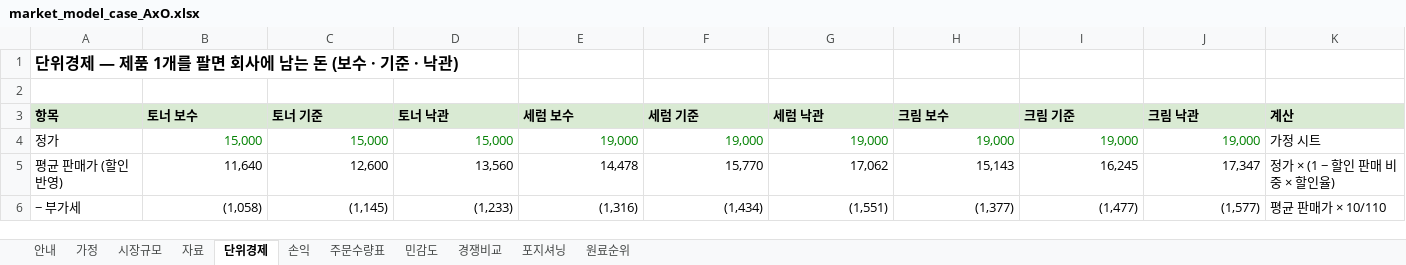
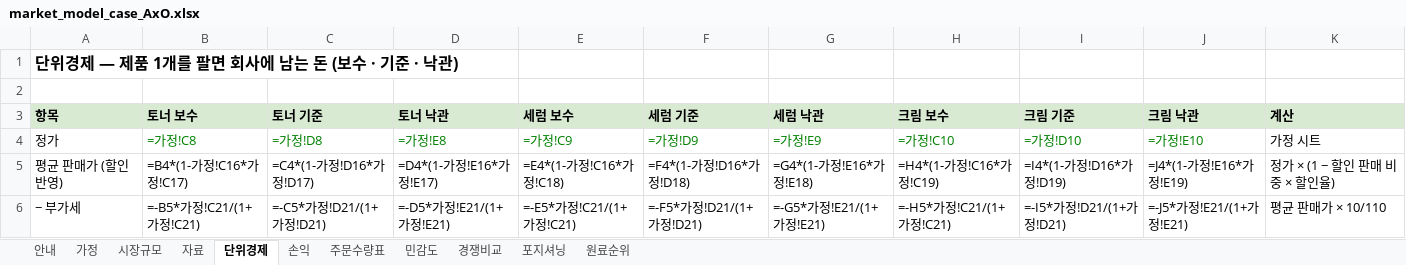
Before and after one commit to k-1026/AxO, an Excel workbook: idea/market_model_case_AxO.xlsx, sheet 단위경제, drawn as a sheet; only a part is shown; values as stored, in another font and other column widths than the file's, no borders; formulas without a stored value are shown as written; the diff covers the shown part only; the diff names each change by its address in the sheet, - before the commit and + after, or states it on an @@ line.

```diff
--- a/idea/market_model_case_AxO.xlsx (sheet 단위경제)
+++ b/idea/market_model_case_AxO.xlsx (sheet 단위경제)
-B4 (토너 보수): 15,000
+B4 (토너 보수): =가정!C8
-C4 (토너 기준): 15,000
+C4 (토너 기준): =가정!D8
-D4 (토너 낙관): 15,000
+D4 (토너 낙관): =가정!E8
-E4 (세럼 보수): 19,000
+E4 (세럼 보수): =가정!C9
-F4 (세럼 기준): 19,000
+F4 (세럼 기준): =가정!D9
-G4 (세럼 낙관): 19,000
+G4 (세럼 낙관): =가정!E9
-H4 (크림 보수): 19,000
+H4 (크림 보수): =가정!C10
-I4 (크림 기준): 19,000
+I4 (크림 기준): =가정!D10
-J4 (크림 낙관): 19,000
+J4 (크림 낙관): =가정!E10
-B5 (토너 보수): 11,640
+B5 (토너 보수): =B4*(1-가정!C16*가정!C17)
-C5 (토너 기준): 12,600
+C5 (토너 기준): =C4*(1-가정!D16*가정!D17)
-D5 (토너 낙관): 13,560
+D5 (토너 낙관): =D4*(1-가정!E16*가정!E17)
-E5 (세럼 보수): 14,478
+E5 (세럼 보수): =E4*(1-가정!C16*가정!C18)
-F5 (세럼 기준): 15,770
+F5 (세럼 기준): =F4*(1-가정!D16*가정!D18)
-G5 (세럼 낙관): 17,062
+G5 (세럼 낙관): =G4*(1-가정!E16*가정!E18)
-H5 (크림 보수): 15,143
+H5 (크림 보수): =H4*(1-가정!C16*가정!C19)
-I5 (크림 기준): 16,245
+I5 (크림 기준): =I4*(1-가정!D16*가정!D19)
-J5 (크림 낙관): 17,347
+J5 (크림 낙관): =J4*(1-가정!E16*가정!E19)
-B6 (토너 보수): (1,058)
+B6 (토너 보수): =-B5*가정!C21/(1+가정!C21)
-C6 (토너 기준): (1,145)
+C6 (토너 기준): =-C5*가정!D21/(1+가정!D21)
-D6 (토너 낙관): (1,233)
+D6 (토너 낙관): =-D5*가정!E21/(1+가정!E21)
-E6 (세럼 보수): (1,316)
+E6 (세럼 보수): =-E5*가정!C21/(1+가정!C21)
-F6 (세럼 기준): (1,434)
+F6 (세럼 기준): =-F5*가정!D21/(1+가정!D21)
-G6 (세럼 낙관): (1,551)
+G6 (세럼 낙관): =-G5*가정!E21/(1+가정!E21)
-H6 (크림 보수): (1,377)
+H6 (크림 보수): =-H5*가정!C21/(1+가정!C21)
-I6 (크림 기준): (1,477)
+I6 (크림 기준): =-I5*가정!D21/(1+가정!D21)
-J6 (크림 낙관): (1,577)
+J6 (크림 낙관): =-J5*가정!E21/(1+가정!E21)
```
Also changed, not shown: 81 edited cells elsewhere in this sheet, sheet 자료, sheet 포지셔닝, sheet 경쟁비교, sheet 주문수량표, sheet 민감도, sheet 손익, 3 more sheets, hidden cells, 7 other files.
